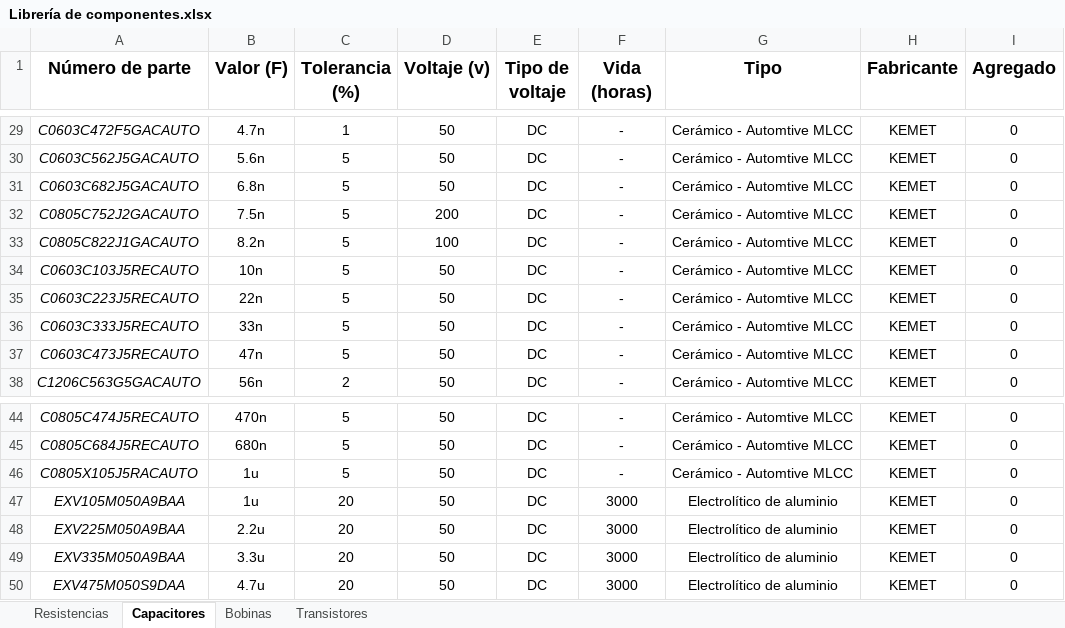
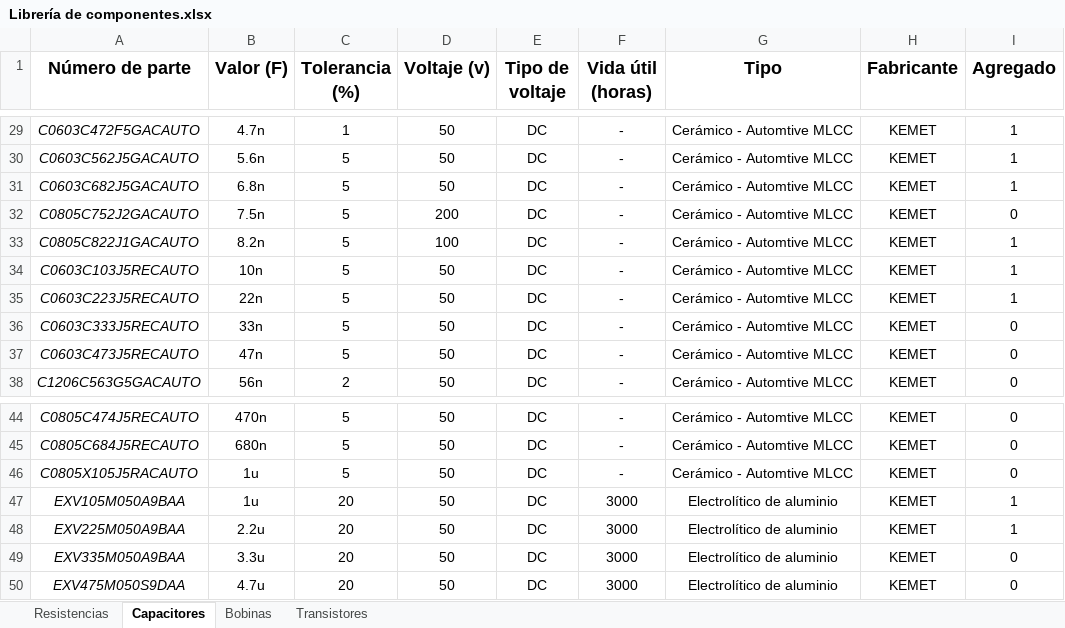
Before and after one commit to YunelySR/Yunely_Sanchez_Electiva_2025_C1, an Excel workbook: Librería de componentes.xlsx, sheet Capacitores, drawn as a sheet; only a part is shown, gaps mark what is left out; values as stored, in another font and other column widths than the file's, no borders; conditional formats and table styles not drawn; the diff covers the shown part only; the diff names each change by its address in the sheet, - before the commit and + after, or states it on an @@ line.

```diff
--- a/Librería de componentes.xlsx (sheet Capacitores)
+++ b/Librería de componentes.xlsx (sheet Capacitores)
-F1: Vida (horas)
+F1: Vida útil (horas)
-I29:I31 (Agregado): 0
+I29:I31 (Agregado): 1
-I33:I35 (Agregado): 0
+I33:I35 (Agregado): 1
-I47:I48 (Agregado): 0
+I47:I48 (Agregado): 1
```
Also changed, not shown: 27 edited cells elsewhere in this sheet, sheet Transistores, 1 other file.
